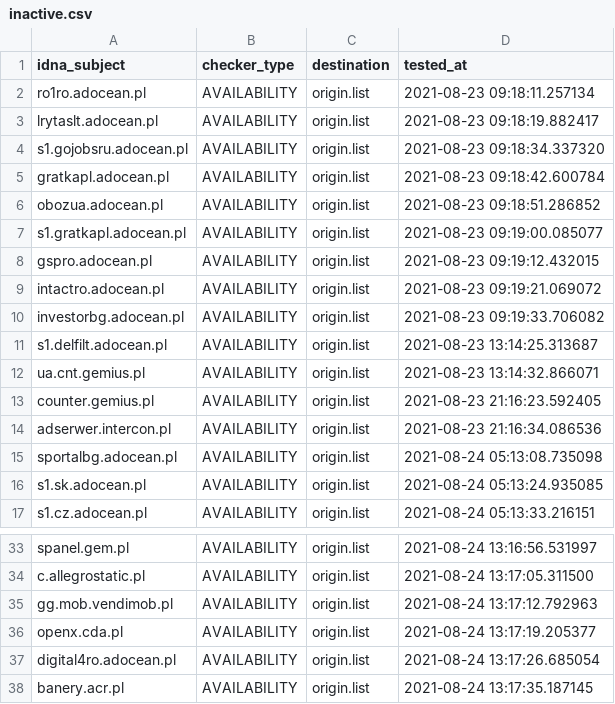
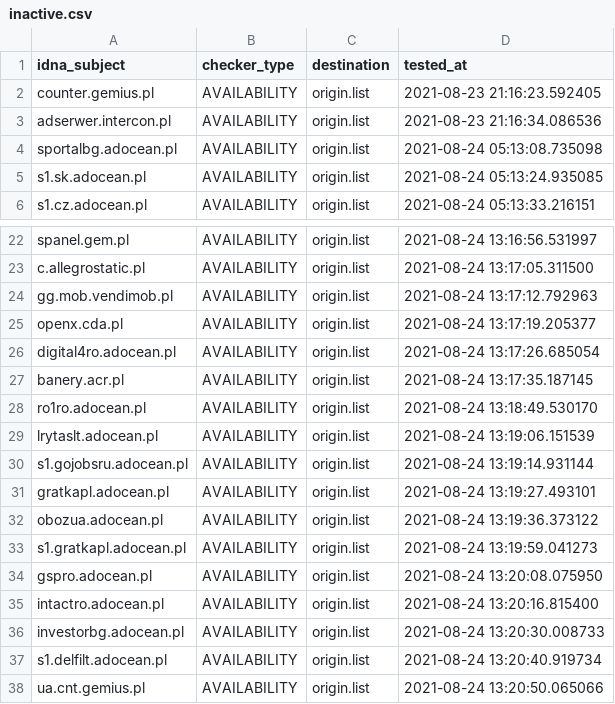
Before and after one commit to dead-hosts/.pl-host-file_git_xxcriticxx, a CSV file: .pyfunceble/inactive.csv, drawn as a sheet; only a part is shown, gaps mark what is left out.

```diff
--- a/.pyfunceble/inactive.csv
+++ b/.pyfunceble/inactive.csv
@@ -1,13 +1,2 @@
 idna_subject,checker_type,destination,tested_at
-ro1ro.adocean.pl,AVAILABILITY,origin.list,2021-08-23 09:18:11.257134
-lrytaslt.adocean.pl,AVAILABILITY,origin.list,2021-08-23 09:18:19.882417
-s1.gojobsru.adocean.pl,AVAILABILITY,origin.list,2021-08-23 09:18:34.337320
-gratkapl.adocean.pl,AVAILABILITY,origin.list,2021-08-23 09:18:42.600784
-obozua.adocean.pl,AVAILABILITY,origin.list,2021-08-23 09:18:51.286852
-s1.gratkapl.adocean.pl,AVAILABILITY,origin.list,2021-08-23 09:19:00.085077
-gspro.adocean.pl,AVAILABILITY,origin.list,2021-08-23 09:19:12.432015
-intactro.adocean.pl,AVAILABILITY,origin.list,2021-08-23 09:19:21.069072
-investorbg.adocean.pl,AVAILABILITY,origin.list,2021-08-23 09:19:33.706082
-s1.delfilt.adocean.pl,AVAILABILITY,origin.list,2021-08-23 13:14:25.313687
-ua.cnt.gemius.pl,AVAILABILITY,origin.list,2021-08-23 13:14:32.866071
 counter.gemius.pl,AVAILABILITY,origin.list,2021-08-23 21:16:23.592405
@@ -38 +27,12 @@ digital4ro.adocean.pl,AVAILABILITY,origin.list,2021-08-24 13:17:26.685054
 banery.acr.pl,AVAILABILITY,origin.list,2021-08-24 13:17:35.187145
+ro1ro.adocean.pl,AVAILABILITY,origin.list,2021-08-24 13:18:49.530170
+lrytaslt.adocean.pl,AVAILABILITY,origin.list,2021-08-24 13:19:06.151539
+s1.gojobsru.adocean.pl,AVAILABILITY,origin.list,2021-08-24 13:19:14.931144
+gratkapl.adocean.pl,AVAILABILITY,origin.list,2021-08-24 13:19:27.493101
+obozua.adocean.pl,AVAILABILITY,origin.list,2021-08-24 13:19:36.373122
+s1.gratkapl.adocean.pl,AVAILABILITY,origin.list,2021-08-24 13:19:59.041273
+gspro.adocean.pl,AVAILABILITY,origin.list,2021-08-24 13:20:08.075950
+intactro.adocean.pl,AVAILABILITY,origin.list,2021-08-24 13:20:16.815400
+investorbg.adocean.pl,AVAILABILITY,origin.list,2021-08-24 13:20:30.008733
+s1.delfilt.adocean.pl,AVAILABILITY,origin.list,2021-08-24 13:20:40.919734
+ua.cnt.gemius.pl,AVAILABILITY,origin.list,2021-08-24 13:20:50.065066
```
Also changed, not shown: 11 other files.
